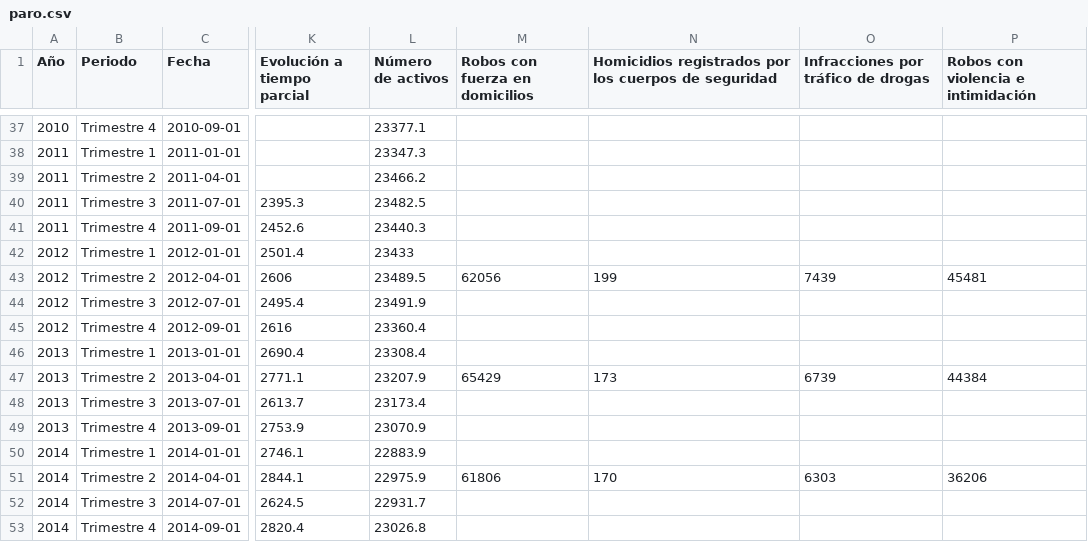
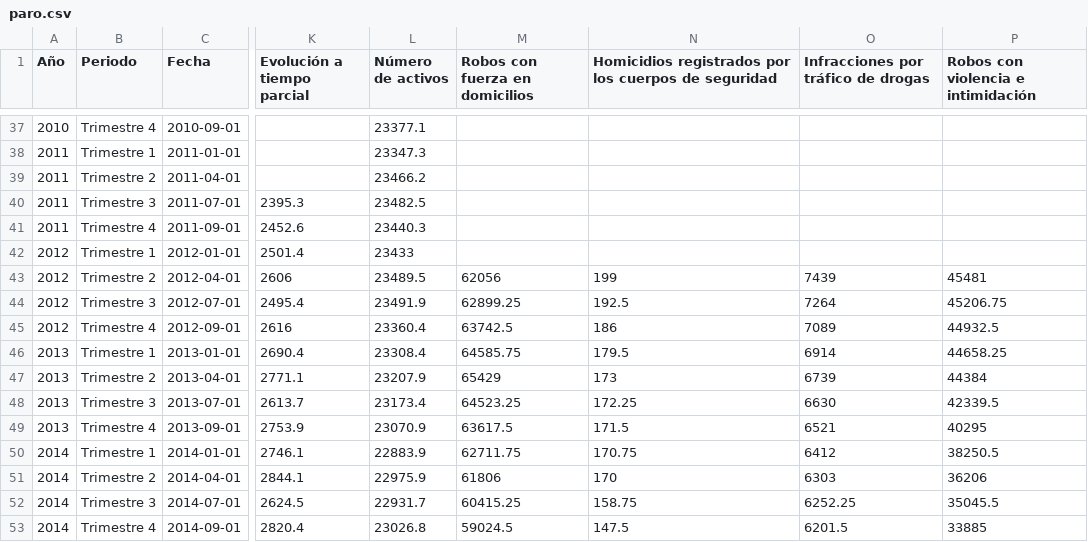
Before and after one commit to ilgaleanos/datasets, a CSV file: paro.csv, drawn as a sheet; only a part is shown, gaps mark what is left out; the diff covers the shown part only; the diff names each change by its address in the sheet, - before the commit and + after, or states it on an @@ line.

Commit message:
Add files via upload

```diff
--- a/paro.csv
+++ b/paro.csv
-M44 (Robos con fuerza en domicilios): (empty)
+M44 (Robos con fuerza en domicilios): 62899.25
-N44: (empty)
+N44: 192.5
-O44: (empty)
+O44: 7264
-P44: (empty)
+P44: 45206.75
-M45 (Robos con fuerza en domicilios): (empty)
+M45 (Robos con fuerza en domicilios): 63742.5
-N45: (empty)
+N45: 186
-O45: (empty)
+O45: 7089
-P45: (empty)
+P45: 44932.5
-M46 (Robos con fuerza en domicilios): (empty)
+M46 (Robos con fuerza en domicilios): 64585.75
-N46: (empty)
+N46: 179.5
-O46: (empty)
+O46: 6914
-P46: (empty)
+P46: 44658.25
-M48 (Robos con fuerza en domicilios): (empty)
+M48 (Robos con fuerza en domicilios): 64523.25
-N48: (empty)
+N48: 172.25
-O48: (empty)
+O48: 6630
-P48: (empty)
+P48: 42339.5
-M49 (Robos con fuerza en domicilios): (empty)
+M49 (Robos con fuerza en domicilios): 63617.5
-N49: (empty)
+N49: 171.5
-O49: (empty)
+O49: 6521
-P49: (empty)
+P49: 40295
-M50 (Robos con fuerza en domicilios): (empty)
+M50 (Robos con fuerza en domicilios): 62711.75
-N50: (empty)
+N50: 170.75
-O50: (empty)
+O50: 6412
-P50: (empty)
+P50: 38250.5
-M52 (Robos con fuerza en domicilios): (empty)
+M52 (Robos con fuerza en domicilios): 60415.25
-N52: (empty)
+N52: 158.75
-O52: (empty)
+O52: 6252.25
-P52: (empty)
+P52: 35045.5
-M53 (Robos con fuerza en domicilios): (empty)
+M53 (Robos con fuerza en domicilios): 59024.5
-N53: (empty)
+N53: 147.5
-O53: (empty)
+O53: 6201.5
-P53: (empty)
+P53: 33885
```
Also changed, not shown: 76 edited cells elsewhere in this file.
